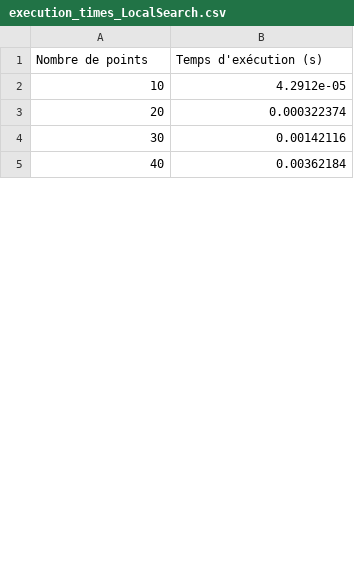
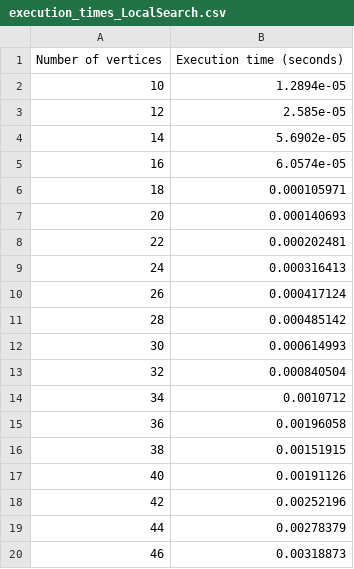
Before and after one commit to mpaitier/GraphTheoryProject_Group2, a CSV file: instances/local_search/execution_times_LocalSearch.csv, drawn as a sheet; only a part is shown; the diff covers the shown part only.

Commit message:
Temps d'execution pour local + creation de define pour choisir plus facilement quoi executer

```diff
--- a/instances/local_search/execution_times_LocalSearch.csv
+++ b/instances/local_search/execution_times_LocalSearch.csv
@@ -1,5 +1,20 @@
-Nombre de points, Temps d'exécution (s)
-10, 4.2912e-05
-20, 0.000322374
-30, 0.00142116
-40, 0.00362184
+Number of vertices, Execution time (seconds)
+10, 1.2894e-05
+12, 2.585e-05
+14, 5.6902e-05
+16, 6.0574e-05
+18, 0.000105971
+20, 0.000140693
+22, 0.000202481
+24, 0.000316413
+26, 0.000417124
+28, 0.000485142
+30, 0.000614993
+32, 0.000840504
+34, 0.0010712
+36, 0.00196058
+38, 0.00151915
+40, 0.00191126
+42, 0.00252196
+44, 0.00278379
+46, 0.00318873
```
Also changed, not shown: 21 added rows, 10 removed rows and 6 edited cells elsewhere in this file, 2 other files.
